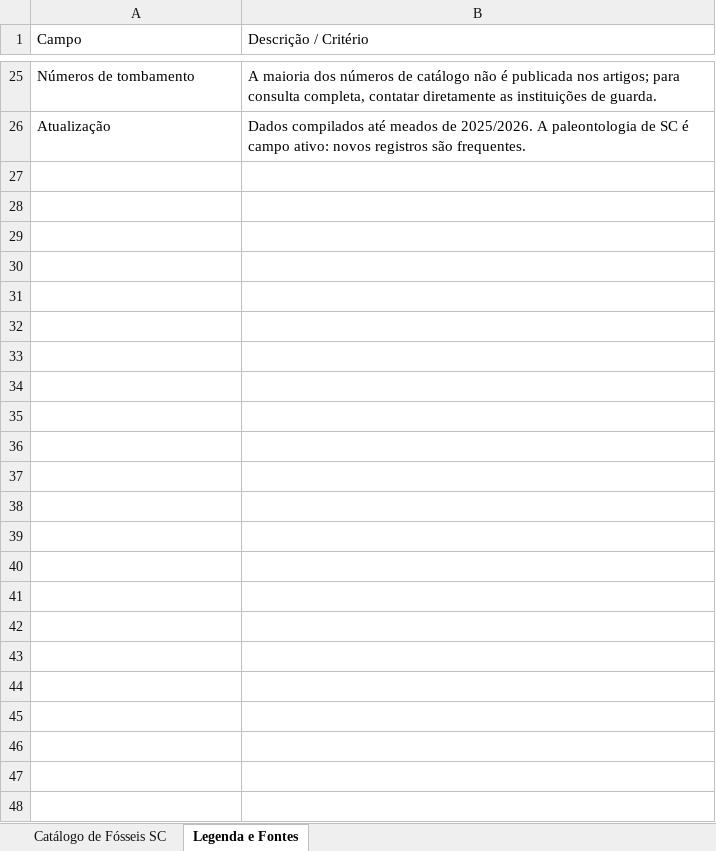
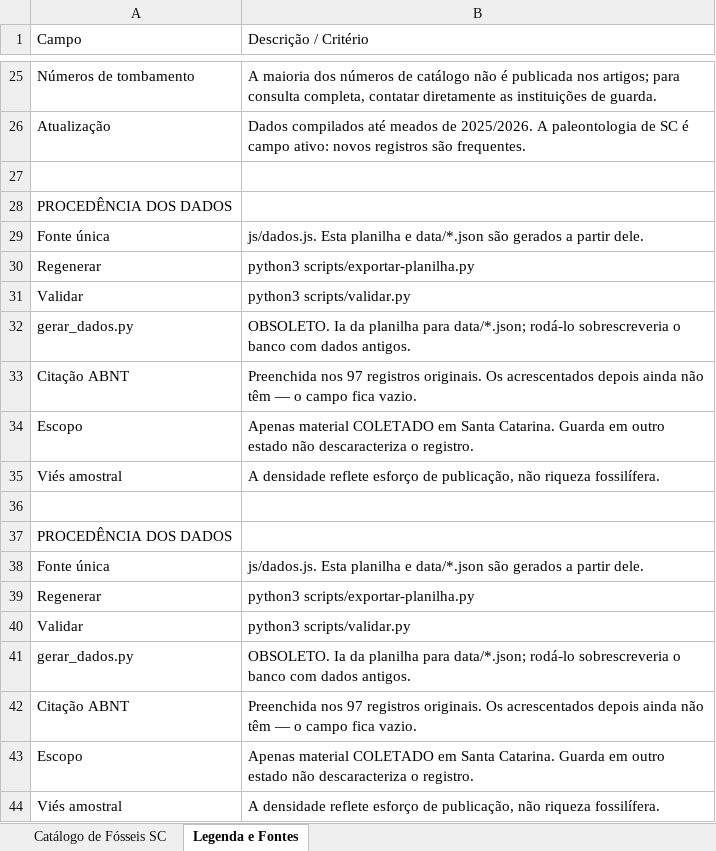
Before and after one commit to brennobenk1/PaleontologiaSC, an Excel workbook: fosseis_santa_catarina_enriquecido.xlsx, sheet Legenda e Fontes, drawn as a sheet; only a part is shown, gaps mark what is left out; values as stored, in another font and other column widths than the file's, no cell formats; the diff names each change by its address in the sheet, - before the commit and + after, or states it on an @@ line.

Commit message:
Update fosseis_santa_catarina_enriquecido.xlsx

```diff
--- a/fosseis_santa_catarina_enriquecido.xlsx (sheet Legenda e Fontes)
+++ b/fosseis_santa_catarina_enriquecido.xlsx (sheet Legenda e Fontes)
+row 27: (empty)
+row 28: PROCEDÊNCIA DOS DADOS
+row 29: Fonte única | js/dados.js. Esta planilha e data/*.json são gerados a partir dele.
+row 30: Regenerar | python3 scripts/exportar-planilha.py
+row 31: Validar | python3 scripts/validar.py
+row 32: gerar_dados.py | OBSOLETO. Ia da planilha para data/*.json; rodá-lo sobrescreveria o banco com dados antigos.
+row 33: Citação ABNT | Preenchida nos 97 registros originais. Os acrescentados depois ainda não têm — o campo fica vazio.
+row 34: Escopo | Apenas material COLETADO em Santa Catarina. Guarda em outro estado não descaracteriza o registro.
+row 35: Viés amostral | A densidade reflete esforço de publicação, não riqueza fossilífera.
+row 36: (empty)
+row 37: PROCEDÊNCIA DOS DADOS
+row 38: Fonte única | js/dados.js. Esta planilha e data/*.json são gerados a partir dele.
+row 39: Regenerar | python3 scripts/exportar-planilha.py
+row 40: Validar | python3 scripts/validar.py
+row 41: gerar_dados.py | OBSOLETO. Ia da planilha para data/*.json; rodá-lo sobrescreveria o banco com dados antigos.
+row 42: Citação ABNT | Preenchida nos 97 registros originais. Os acrescentados depois ainda não têm — o campo fica vazio.
+row 43: Escopo | Apenas material COLETADO em Santa Catarina. Guarda em outro estado não descaracteriza o registro.
+row 44: Viés amostral | A densidade reflete esforço de publicação, não riqueza fossilífera.
```
Also changed, not shown: sheet Catálogo de Fósseis SC, cell formats.
